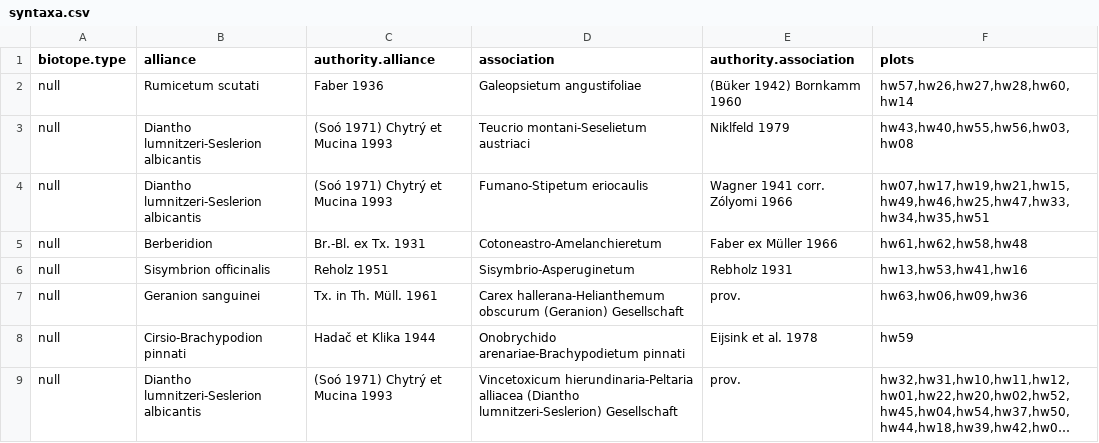
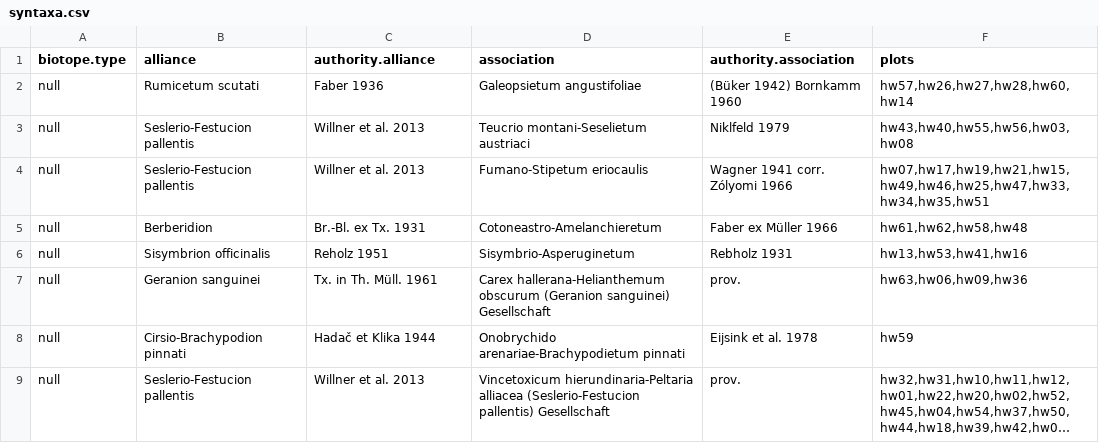
Before and after one commit to albinblaschka/vegsoup-data, a CSV file: hohewand dta/syntaxa.csv, drawn as a sheet; long unchanged cells end in …; the diff names each change by its address in the sheet, - before the commit and + after, or states it on an @@ line.

```diff
--- a/hohewand dta/syntaxa.csv
+++ b/hohewand dta/syntaxa.csv
-B3:B4 (alliance): Diantho lumnitzeri-Seslerion albicantis
+B3:B4 (alliance): Seslerio-Festucion pallentis
-C3:C4 (authority.alliance): (Soó 1971) Chytrý et Mucina 1993
+C3:C4 (authority.alliance): Willner et al. 2013
-D7 (association): …hallerana-Helianthemum obscurum (Geranion) Gesellschaft
+D7 (association): …hallerana-Helianthemum obscurum (Geranion sanguinei) Gesellschaft
-B9 (alliance): Diantho lumnitzeri-Seslerion albicantis
+B9 (alliance): Seslerio-Festucion pallentis
-C9 (authority.alliance): (Soó 1971) Chytrý et Mucina 1993
+C9 (authority.alliance): Willner et al. 2013
-D9 (association): …hierundinaria-Peltaria alliacea (Diantho lumnitzeri-Seslerion) Gesellschaft
+D9 (association): …hierundinaria-Peltaria alliacea (Seslerio-Festucion pallentis) Gesellschaft
```
Also changed, not shown: 4 other files.
